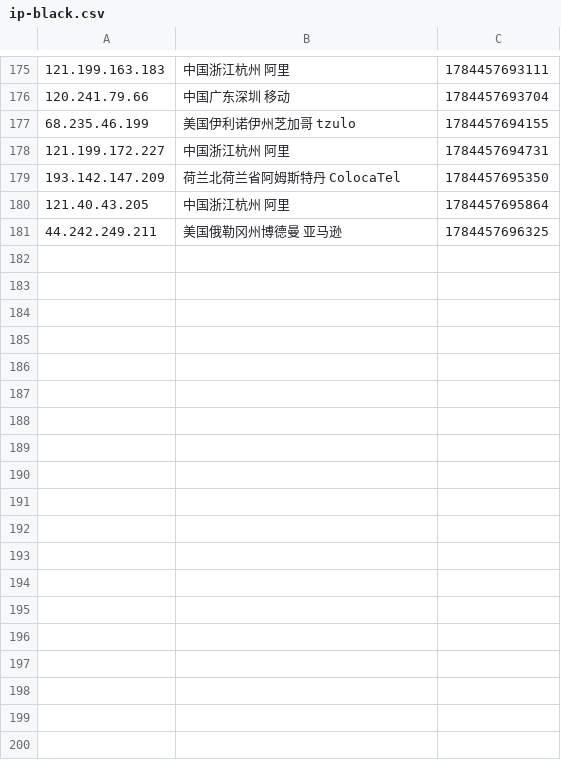
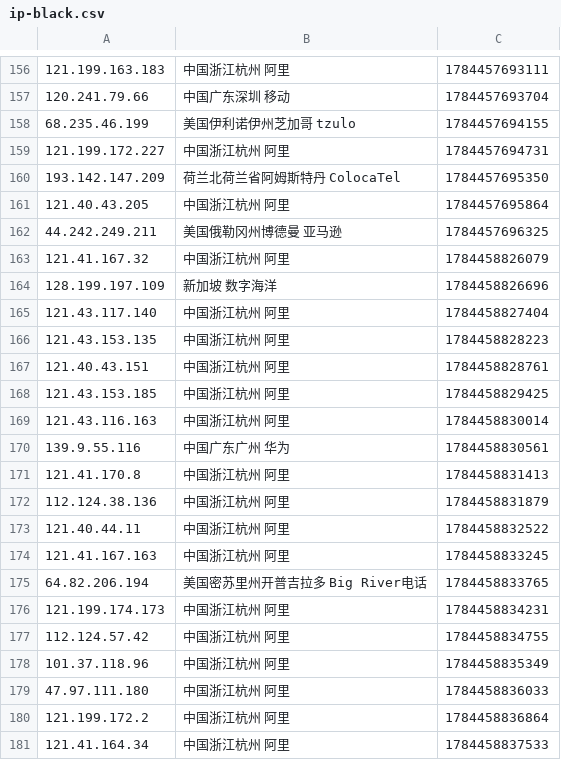
Before and after one commit to 4yop/4yop.github.io, a CSV file: data/ip-black/ip-black.csv, drawn as a sheet; only a part is shown, gaps mark what is left out; the diff covers the shown part only.

```diff
--- a/data/ip-black/ip-black.csv
+++ b/data/ip-black/ip-black.csv
@@ -181 +162,20 @@
 44.242.249.211,美国俄勒冈州博德曼 亚马逊,1784457696325
+121.41.167.32,中国浙江杭州 阿里,1784458826079
+128.199.197.109,新加坡 数字海洋,1784458826696
+121.43.117.140,中国浙江杭州 阿里,1784458827404
+121.43.153.135,中国浙江杭州 阿里,1784458828223
+121.40.43.151,中国浙江杭州 阿里,1784458828761
+121.43.153.185,中国浙江杭州 阿里,1784458829425
+121.43.116.163,中国浙江杭州 阿里,1784458830014
+139.9.55.116,中国广东广州 华为,1784458830561
+121.41.170.8,中国浙江杭州 阿里,1784458831413
+112.124.38.136,中国浙江杭州 阿里,1784458831879
+121.40.44.11,中国浙江杭州 阿里,1784458832522
+121.41.167.163,中国浙江杭州 阿里,1784458833245
+64.82.206.194,美国密苏里州开普吉拉多 Big River电话,1784458833765
+121.199.174.173,中国浙江杭州 阿里,1784458834231
+112.124.57.42,中国浙江杭州 阿里,1784458834755
+101.37.118.96,中国浙江杭州 阿里,1784458835349
+47.97.111.180,中国浙江杭州 阿里,1784458836033
+121.199.172.2,中国浙江杭州 阿里,1784458836864
+121.41.164.34,中国浙江杭州 阿里,1784458837533
```
Also changed, not shown: 19 removed rows elsewhere in this file, 7 other files.
